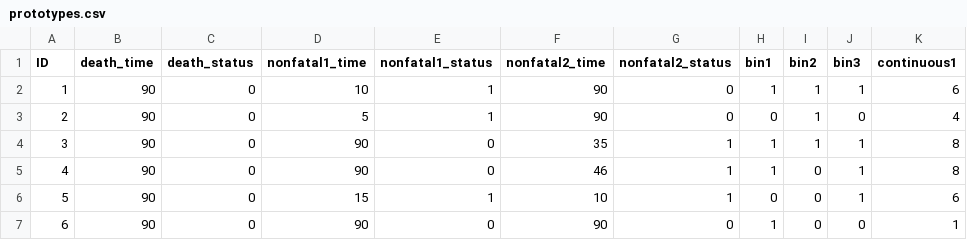
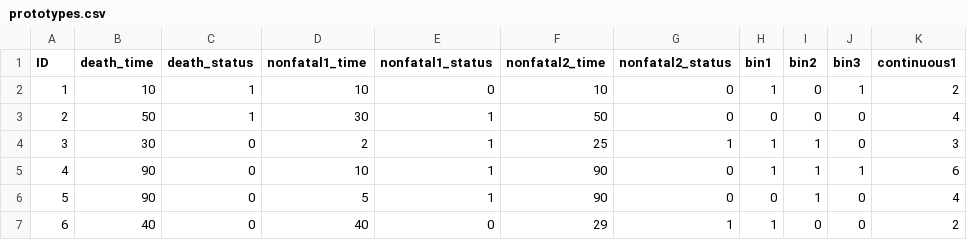
Before and after one commit to HannahJohns/compare-wins, a CSV file: example_data/prototypes.csv, drawn as a sheet; only a part is shown; the diff covers the shown part only.

Commit message:
Patched bug in door constructor
if all door elements were in the same bundle it would crash due to R's default behaviour when subsetting rows. This has been fixed (line 135 door_generating_functions.R). Other file changes are making example data more sensible and small cosmetic changes

```diff
--- a/example_data/prototypes.csv
+++ b/example_data/prototypes.csv
@@ -1,7 +1,7 @@
 ID,death_time,death_status,nonfatal1_time,nonfatal1_status,nonfatal2_time,nonfatal2_status,bin1,bin2,bin3,continuous1
-1,90,0,10,1,90,0,1,1,1,6
-2,90,0,5,1,90,0,0,1,0,4
-3,90,0,90,0,35,1,1,1,1,8
-4,90,0,90,0,46,1,1,0,1,8
-5,90,0,15,1,10,1,0,0,1,6
-6,90,0,90,0,90,0,1,0,0,1
+1,10,1,10,0,10,0,1,0,1,2
+2,50,1,30,1,50,0,0,0,0,4
+3,30,0,2,1,25,1,1,1,0,3
+4,90,0,10,1,90,0,1,1,1,6
+5,90,0,5,1,90,0,0,1,0,4
+6,40,0,40,0,29,1,1,0,0,2
```
Also changed, not shown: 24 edited cells elsewhere in this file, 4 other files.
